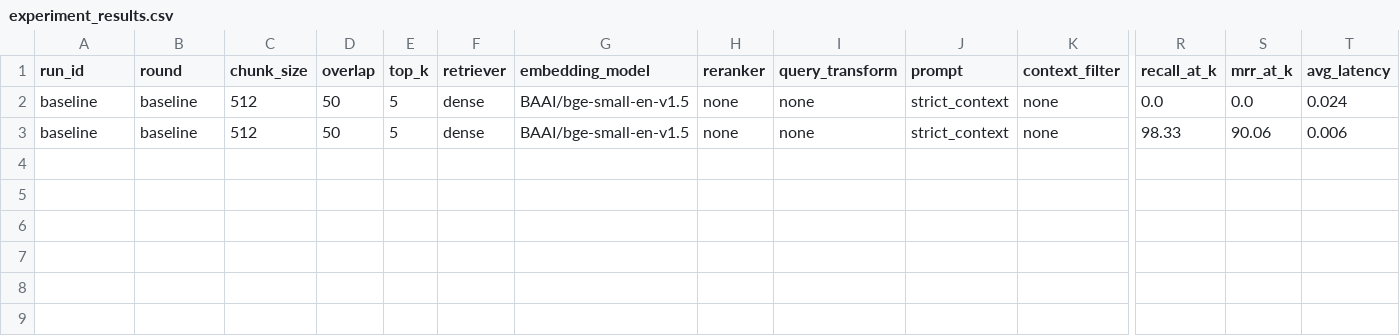
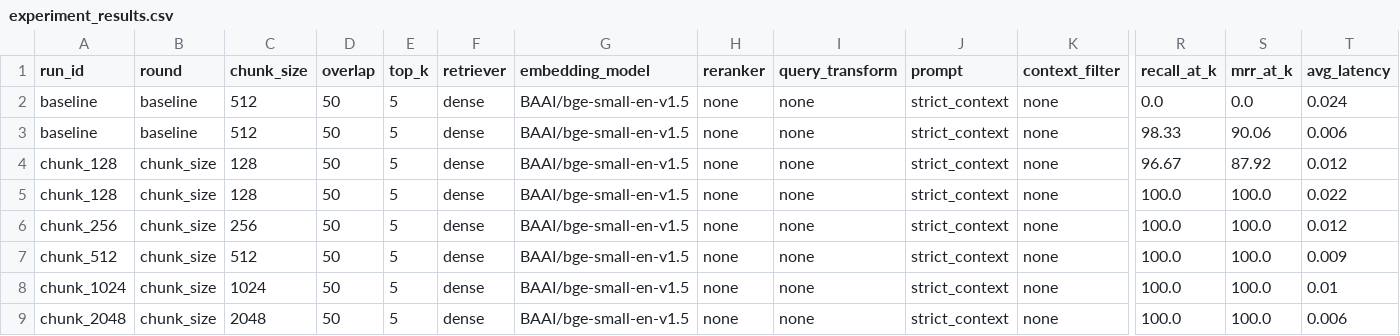
Before and after one commit to Admft/rag-research, a CSV file: results/experiments/experiment_results.csv, drawn as a sheet; only a part is shown, gaps mark what is left out; rows hold the shown columns only; the diff names each change by its address in the sheet, - before the commit and + after, or states it on an @@ line.

Commit message:
fixed Qdrant lock — the first experiment left a Qdrant client open; the second tried to open the same local DB. Scoring crash — the judge model returned prose instead of JSON.

```diff
--- a/results/experiments/experiment_results.csv
+++ b/results/experiments/experiment_results.csv
+row 4: chunk_128 | chunk_size | 128 | 50 | 5 | dense | BAAI/bge-small-en-v1.5 | none | none | strict_context | none | 96.67 | 87.92 | 0.012
+row 5: chunk_128 | chunk_size | 128 | 50 | 5 | dense | BAAI/bge-small-en-v1.5 | none | none | strict_context | none | 100.0 | 100.0 | 0.022
+row 6: chunk_256 | chunk_size | 256 | 50 | 5 | dense | BAAI/bge-small-en-v1.5 | none | none | strict_context | none | 100.0 | 100.0 | 0.012
+row 7: chunk_512 | chunk_size | 512 | 50 | 5 | dense | BAAI/bge-small-en-v1.5 | none | none | strict_context | none | 100.0 | 100.0 | 0.009
+row 8: chunk_1024 | chunk_size | 1024 | 50 | 5 | dense | BAAI/bge-small-en-v1.5 | none | none | strict_context | none | 100.0 | 100.0 | 0.01
+row 9: chunk_2048 | chunk_size | 2048 | 50 | 5 | dense | BAAI/bge-small-en-v1.5 | none | none | strict_context | none | 100.0 | 100.0 | 0.006
```
Also changed, not shown: 26 other files.
